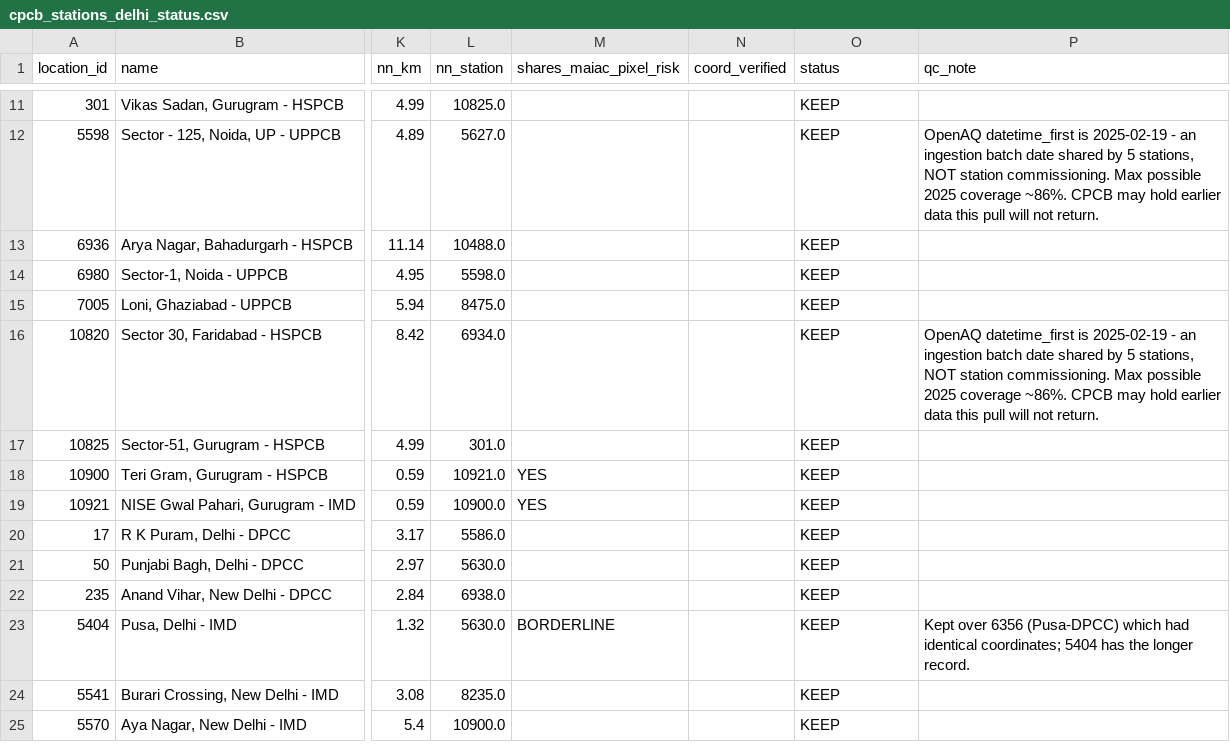
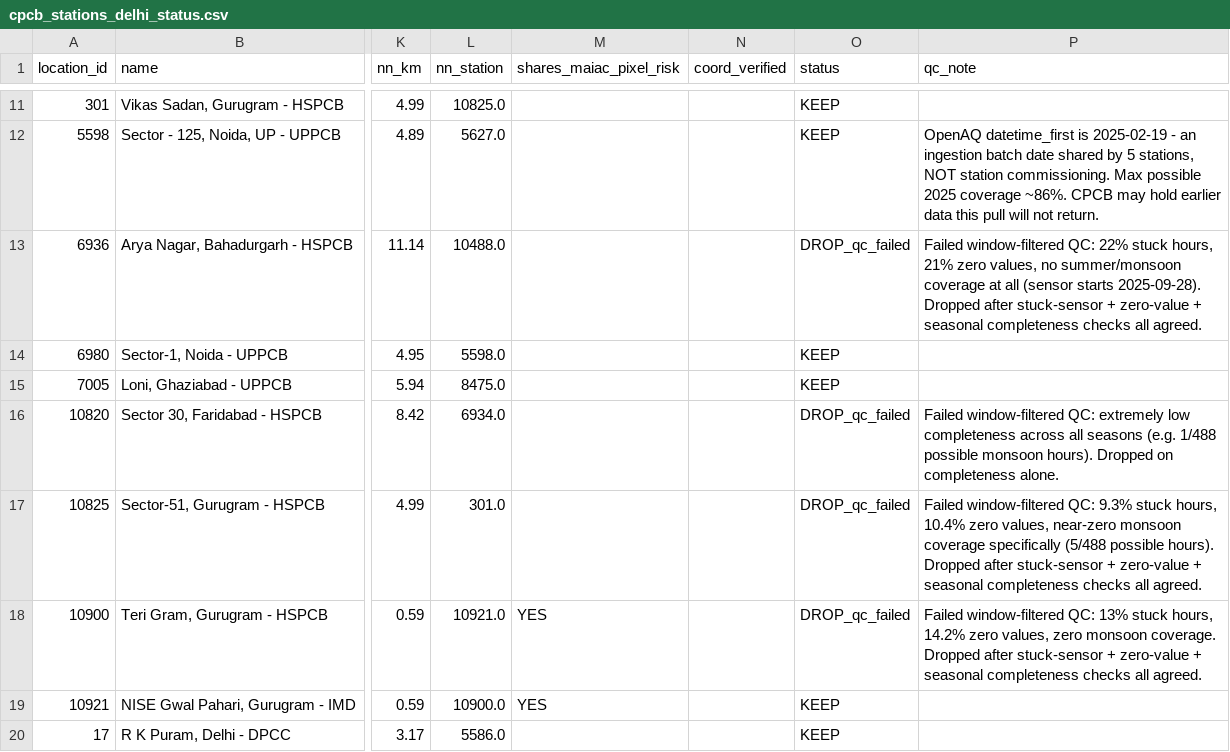
Before and after one commit to muhammed786fiyas/pm25-phase1-delhi, a CSV file: data/stations/cpcb_stations_delhi_status.csv, drawn as a sheet; only a part is shown, gaps mark what is left out; the shorter side is filled out with more unchanged rows; the diff names each change by its address in the sheet, - before the commit and + after, or states it on an @@ line.

Commit message:
Finalize CPCB station list to 43 (drop 10820/10900/10825/6936 for QC failures); add station cluster detection

```diff
--- a/data/stations/cpcb_stations_delhi_status.csv
+++ b/data/stations/cpcb_stations_delhi_status.csv
-O13 (status): KEEP
+O13 (status): DROP_qc_failed
-P13 (qc_note): (empty)
+P13 (qc_note): Failed window-filtered QC: 22% stuck hours, 21% zero values, no summer/monsoon coverage at all (sensor starts 2025-09-28). Dropped after stuck-sensor + zero-value + seasonal completeness checks all agreed.
-O16:O18 (status): KEEP
+O16:O18 (status): DROP_qc_failed
-P16 (qc_note): OpenAQ datetime_first is 2025-02-19 - an ingestion batch date shared by 5 stations, NOT station commissioning. Max possible 2025 coverage ~86%. CPCB may hold earlier data this pull will not return.
+P16 (qc_note): Failed window-filtered QC: extremely low completeness across all seasons (e.g. 1/488 possible monsoon hours). Dropped on completeness alone.
-P17 (qc_note): (empty)
+P17 (qc_note): Failed window-filtered QC: 9.3% stuck hours, 10.4% zero values, near-zero monsoon coverage specifically (5/488 possible hours). Dropped after stuck-sensor + zero-value + seasonal completeness checks all agreed.
-P18 (qc_note): (empty)
+P18 (qc_note): Failed window-filtered QC: 13% stuck hours, 14.2% zero values, zero monsoon coverage. Dropped after stuck-sensor + zero-value + seasonal completeness checks all agreed.
```
Also changed, not shown: 3 other files.
